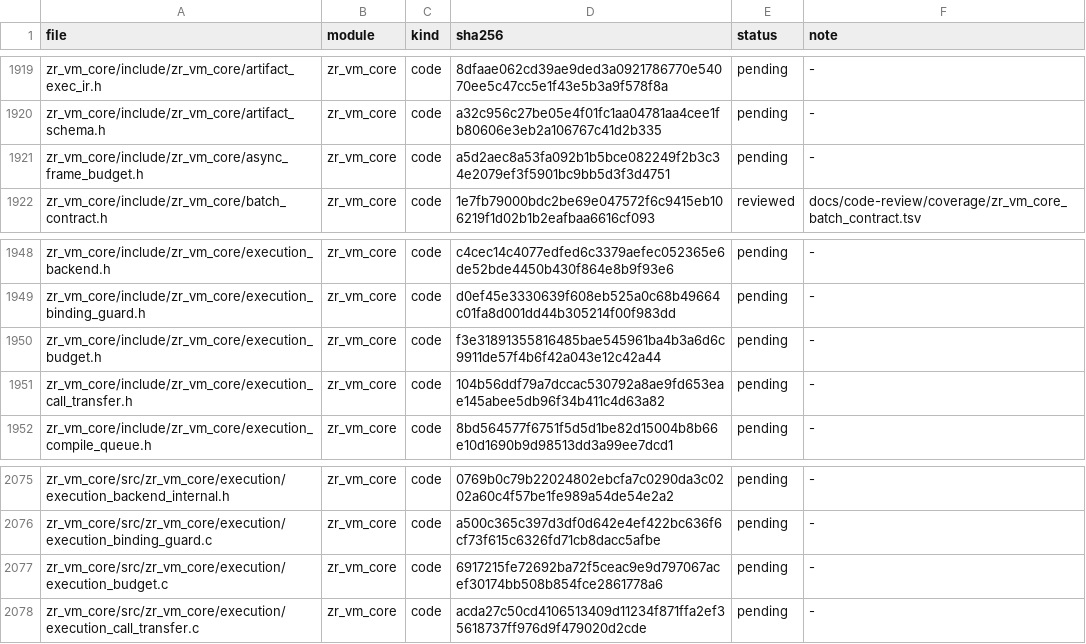
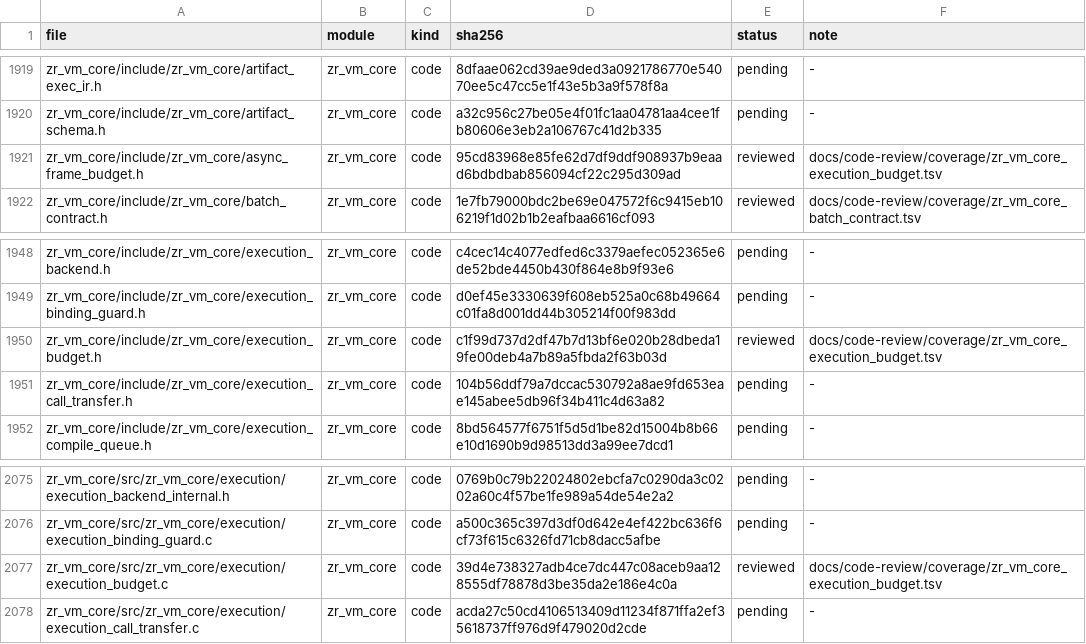
Before and after one commit to He-Jiahui/zr_vm, a TSV file: docs/code-review/inventory.tsv, drawn as a sheet; only a part is shown, gaps mark what is left out.

Commit message:
docs(review): annotate execution budget and async frame contracts

```diff
--- a/docs/code-review/inventory.tsv
+++ b/docs/code-review/inventory.tsv
@@ -1920,3 +1920,3 @@ zr_vm_core/include/zr_vm_core/artifact_exec_ir.h	zr_vm_core	code	8dfaae062cd39ae
 zr_vm_core/include/zr_vm_core/artifact_schema.h	zr_vm_core	code	a32c956c27be05e4f01fc1aa04781aa4cee1fb80606e3eb2a106767c41d2b335	pending	-
-zr_vm_core/include/zr_vm_core/async_frame_budget.h	zr_vm_core	code	a5d2aec8a53fa092b1b5bce082249f2b3c34e2079ef3f5901bc9bb5d3f3d4751	pending	-
+zr_vm_core/include/zr_vm_core/async_frame_budget.h	zr_vm_core	code	95cd83968e85fe62d7df9ddf908937b9eaad6bdbdbab856094cf22c295d309ad	reviewed	docs/code-review/coverage/zr_vm_core_execution_budget.tsv
 zr_vm_core/include/zr_vm_core/batch_contract.h	zr_vm_core	code	1e7fb79000bdc2be69e047572f6c9415eb106219f1d02b1b2eafbaa6616cf093	reviewed	docs/code-review/coverage/zr_vm_core_batch_contract.tsv
@@ -1949,3 +1949,3 @@ zr_vm_core/include/zr_vm_core/execution_backend.h	zr_vm_core	code	c4cec14c4077ed
 zr_vm_core/include/zr_vm_core/execution_binding_guard.h	zr_vm_core	code	d0ef45e3330639f608eb525a0c68b49664c01fa8d001dd44b305214f00f983dd	pending	-
-zr_vm_core/include/zr_vm_core/execution_budget.h	zr_vm_core	code	f3e31891355816485bae545961ba4b3a6d6c9911de57f4b6f42a043e12c42a44	pending	-
+zr_vm_core/include/zr_vm_core/execution_budget.h	zr_vm_core	code	c1f99d737d2df47b7d13bf6e020b28dbeda19fe00deb4a7b89a5fbda2f63b03d	reviewed	docs/code-review/coverage/zr_vm_core_execution_budget.tsv
 zr_vm_core/include/zr_vm_core/execution_call_transfer.h	zr_vm_core	code	104b56ddf79a7dccac530792a8ae9fd653eae145abee5db96f34b411c4d63a82	pending	-
@@ -2076,3 +2076,3 @@ zr_vm_core/src/zr_vm_core/execution/execution_backend_internal.h	zr_vm_core	code
 zr_vm_core/src/zr_vm_core/execution/execution_binding_guard.c	zr_vm_core	code	a500c365c397d3df0d642e4ef422bc636f6cf73f615c6326fd71cb8dacc5afbe	pending	-
-zr_vm_core/src/zr_vm_core/execution/execution_budget.c	zr_vm_core	code	6917215fe72692ba72f5ceac9e9d797067acef30174bb508b854fce2861778a6	pending	-
+zr_vm_core/src/zr_vm_core/execution/execution_budget.c	zr_vm_core	code	39d4e738327adb4ce7dc447c08aceb9aa128555df78878d3be35da2e186e4c0a	reviewed	docs/code-review/coverage/zr_vm_core_execution_budget.tsv
 zr_vm_core/src/zr_vm_core/execution/execution_call_transfer.c	zr_vm_core	code	acda27c50cd4106513409d11234f871ffa2ef35618737ff976d9f479020d2cde	pending	-
```
Also changed, not shown: 4 other files.
